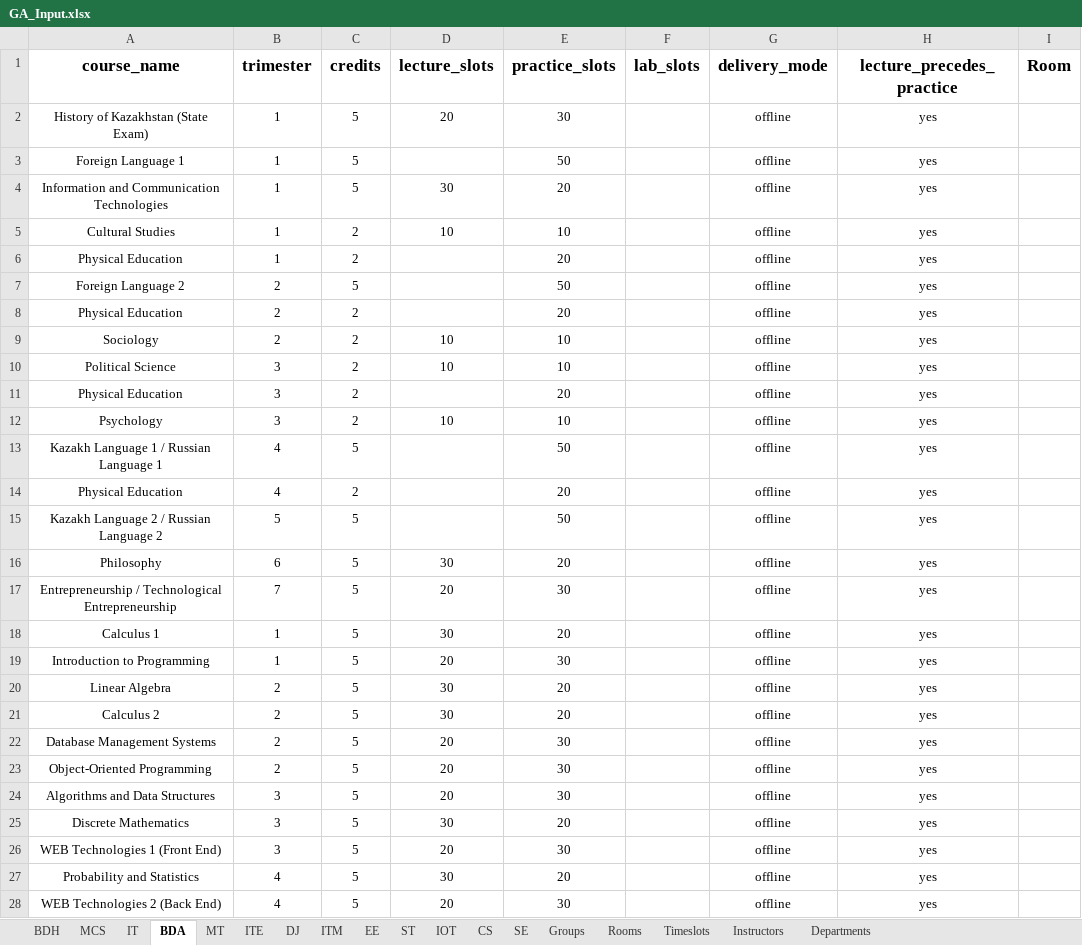
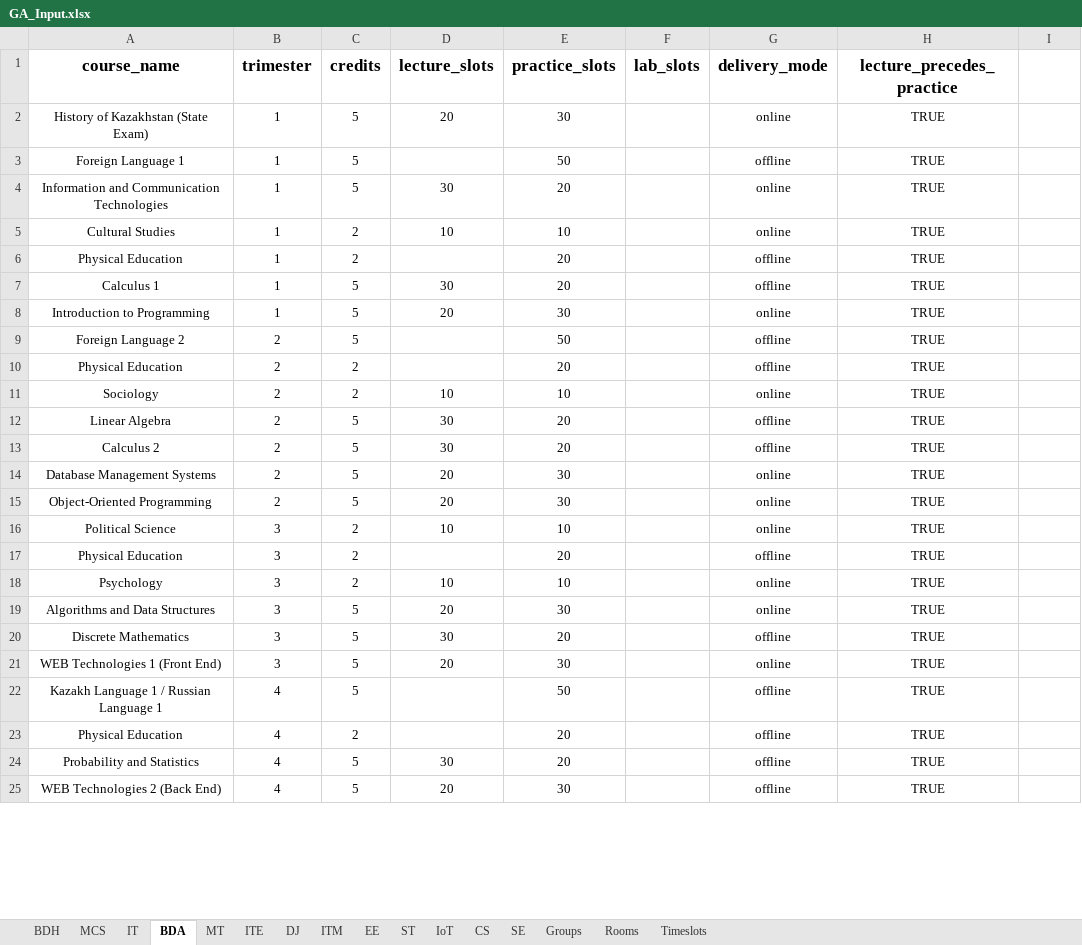
Before and after one commit to Almasmm/Automated-Schedule-Generation, an Excel workbook: inputs/GA_Input.xlsx, sheet BDA, drawn as a sheet; only a part is shown; values as stored, in another font and other column widths than the file's, no borders; removed rows and columns are numbered as before the commit, all else as after; the diff covers the shown part only; the diff names each change by its address in the sheet, - before the commit and + after, or states it on an @@ line.

```diff
--- a/inputs/GA_Input.xlsx (sheet BDA)
+++ b/inputs/GA_Input.xlsx (sheet BDA)
-sheet tab: IOT
+sheet tab: IoT
-sheet tab: Instructors
-sheet tab: Departments
-I1: Room
+I1: (empty)
-G2 (delivery_mode): offline
+G2 (delivery_mode): online
-H2:H6 (lecture_precedes_practice): yes
+H2:H6 (lecture_precedes_practice): TRUE
-G4:G5 (delivery_mode): offline
+G4:G5 (delivery_mode): online
+row 7: Calculus 1 | 1 | 5 | 30 | 20 |  | offline | TRUE
+row 8: Introduction to Programming | 1 | 5 | 20 | 30 |  | online | TRUE
-H9:H11 (lecture_precedes_practice): yes
+H9:H11 (lecture_precedes_practice): TRUE
-G11 (delivery_mode): offline
+G11 (delivery_mode): online
-row 10: Political Science | 3 | 2 | 10 | 10 |  | offline | yes
-row 11: Physical Education | 3 | 2 |  | 20 |  | offline | yes
-row 12: Psychology | 3 | 2 | 10 | 10 |  | offline | yes
-row 13: Kazakh Language 1 / Russian Language 1 | 4 | 5 |  | 50 |  | offline | yes
-row 14: Physical Education | 4 | 2 |  | 20 |  | offline | yes
-row 15: Kazakh Language 2 / Russian Language 2 | 5 | 5 |  | 50 |  | offline | yes
-row 16: Philosophy | 6 | 5 | 30 | 20 |  | offline | yes
-row 17: Entrepreneurship / Technological Entrepreneurship | 7 | 5 | 20 | 30 |  | offline | yes
-row 18: Calculus 1 | 1 | 5 | 30 | 20 |  | offline | yes
-row 19: Introduction to Programming | 1 | 5 | 20 | 30 |  | offline | yes
-H12:H15 (lecture_precedes_practice): yes
+H12:H15 (lecture_precedes_practice): TRUE
-G14:G15 (delivery_mode): offline
+G14:G15 (delivery_mode): online
+row 16: Political Science | 3 | 2 | 10 | 10 |  | online | TRUE
+row 17: Physical Education | 3 | 2 |  | 20 |  | offline | TRUE
+row 18: Psychology | 3 | 2 | 10 | 10 |  | online | TRUE
-G19 (delivery_mode): offline
+G19 (delivery_mode): online
-H19:H21 (lecture_precedes_practice): yes
+H19:H21 (lecture_precedes_practice): TRUE
-G21 (delivery_mode): offline
+G21 (delivery_mode): online
+row 22: Kazakh Language 1 / Russian Language 1 | 4 | 5 |  | 50 |  | offline | TRUE
+row 23: Physical Education | 4 | 2 |  | 20 |  | offline | TRUE
-H24:H25 (lecture_precedes_practice): yes
+H24:H25 (lecture_precedes_practice): TRUE
```
Also changed, not shown: 12 added rows, 9 removed rows and 12 edited cells elsewhere in this sheet, sheet SE, sheet MT, sheet IoT, sheet ITM, sheet DJ, sheet ITE, 8 more sheets, formulas that keep their value, 4 other files.
